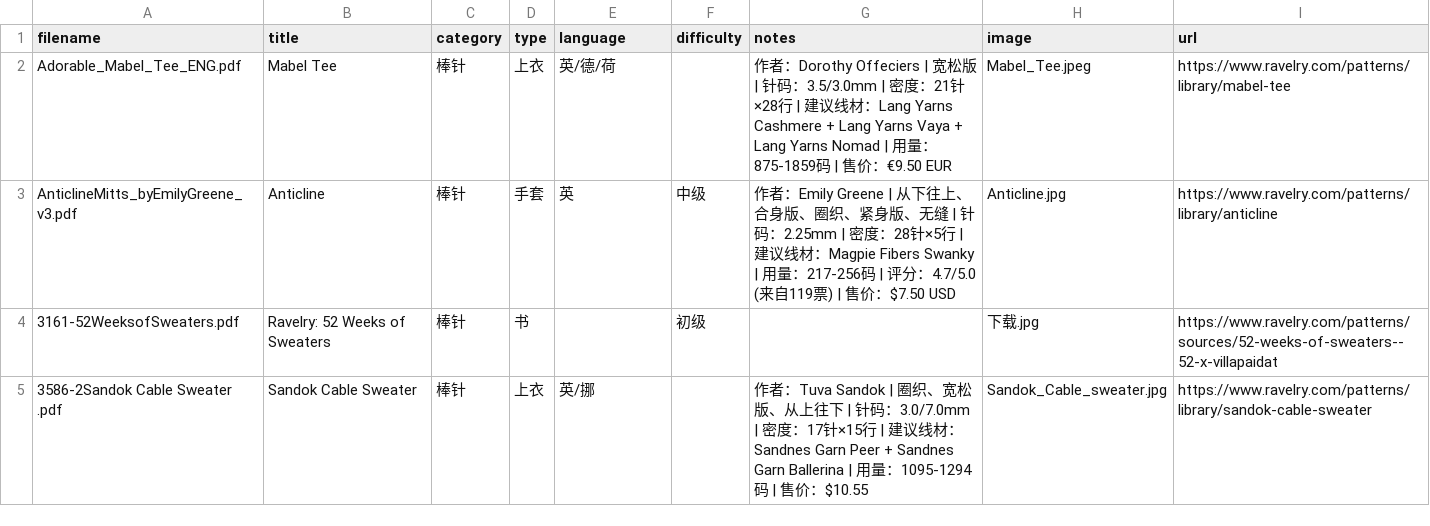
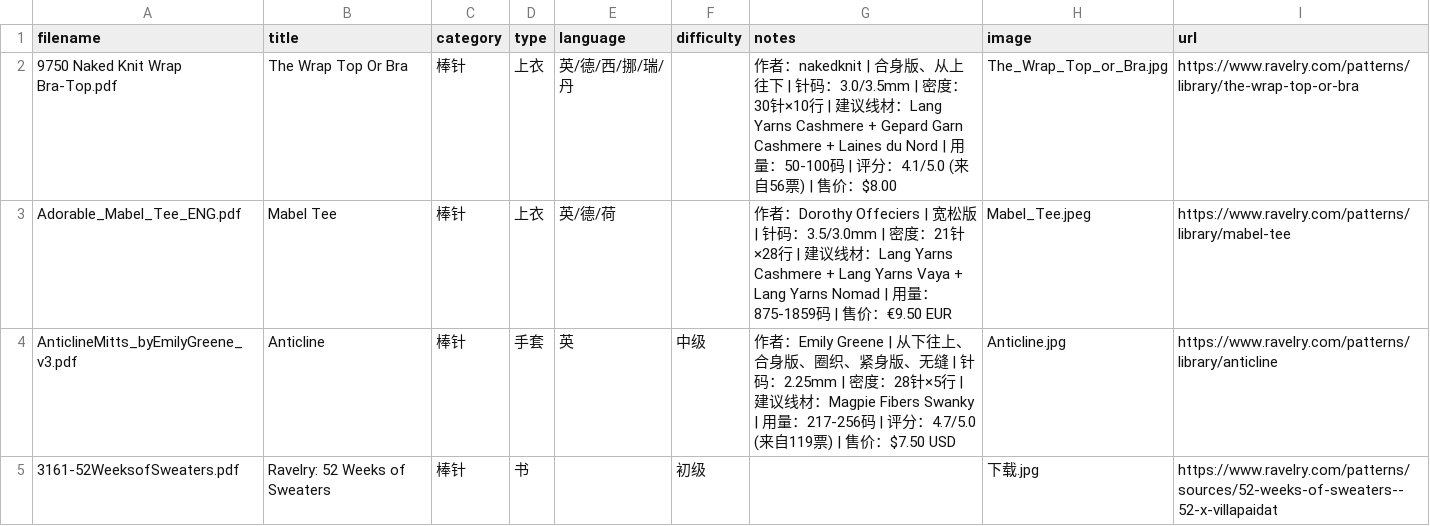
Before and after one commit to bluerock1005-cell/knitting-patterns, a CSV file: patterns.csv, drawn as a sheet; only a part is shown; the shorter side is filled out with more unchanged rows; the diff names each change by its address in the sheet, - before the commit and + after, or states it on an @@ line.

```diff
--- a/patterns.csv
+++ b/patterns.csv
+row 2: 9750 Naked Knit Wrap Bra-Top.pdf | The Wrap Top Or Bra | 棒针 | 上衣 | 英/德/西/挪/瑞/丹 |  | 作者：nakedknit | 合身版、从上往下 | 针码：3.0/3.5mm | 密度：30针×10行 | 建议线材：Lang Yarns Cashmere + Gepard Garn Cashmere + Laines du Nord | 用量：50-100码 | 评分：4.1/5.0 (来自56票) | 售价：$8.00 | The_Wrap_Top_or_Bra.jpg | https://www.ravelry.com/patterns/library/the-wrap-top-or-bra
```
Also changed, not shown: 7 other files.
